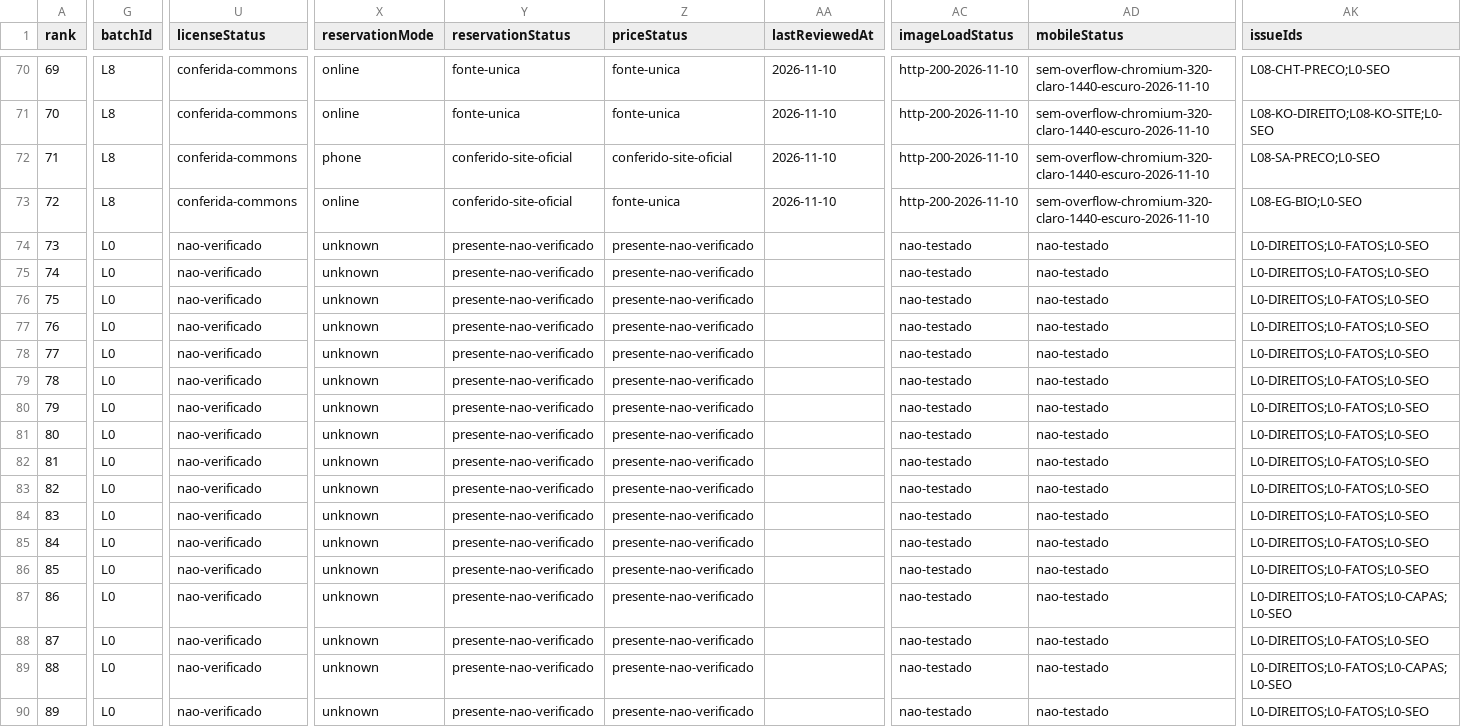
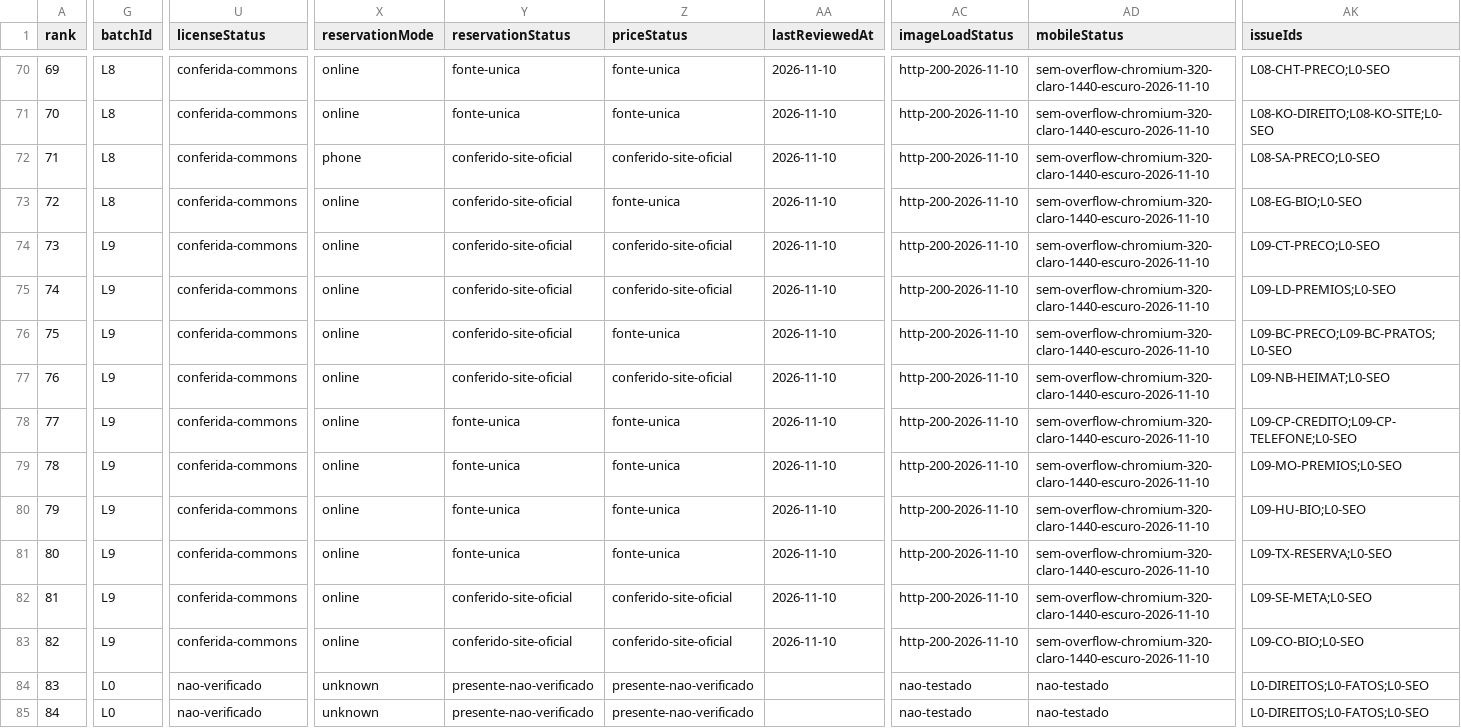
Before and after one commit to AndreRuperto/melhores-restaurantes, a CSV file: docs/lotes/fase-2-inventario.csv, drawn as a sheet; only a part is shown, gaps mark what is left out; the shorter side is filled out with more unchanged rows; the diff covers the shown part only; the diff names each change by its address in the sheet, - before the commit and + after, or states it on an @@ line.

```diff
--- a/docs/lotes/fase-2-inventario.csv
+++ b/docs/lotes/fase-2-inventario.csv
-G74:G83 (batchId): L0
+G74:G83 (batchId): L9
-U74:U83 (licenseStatus): nao-verificado
+U74:U83 (licenseStatus): conferida-commons
-X74:X83 (reservationMode): unknown
+X74:X83 (reservationMode): online
-Y74:Y77 (reservationStatus): presente-nao-verificado
+Y74:Y77 (reservationStatus): conferido-site-oficial
-Z74:Z75 (priceStatus): presente-nao-verificado
+Z74:Z75 (priceStatus): conferido-site-oficial
-AA74:AA83 (lastReviewedAt): (empty)
+AA74:AA83 (lastReviewedAt): 2026-11-10
-AC74:AC83 (imageLoadStatus): nao-testado
+AC74:AC83 (imageLoadStatus): http-200-2026-11-10
-AD74:AD83 (mobileStatus): nao-testado
+AD74:AD83 (mobileStatus): sem-overflow-chromium-320-claro-1440-escuro-2026-11-10
-AK74 (issueIds): L0-DIREITOS;L0-FATOS;L0-SEO
+AK74 (issueIds): L09-CT-PRECO;L0-SEO
-AK75 (issueIds): L0-DIREITOS;L0-FATOS;L0-SEO
+AK75 (issueIds): L09-LD-PREMIOS;L0-SEO
-Z76 (priceStatus): presente-nao-verificado
+Z76 (priceStatus): fonte-unica
-AK76 (issueIds): L0-DIREITOS;L0-FATOS;L0-SEO
+AK76 (issueIds): L09-BC-PRECO;L09-BC-PRATOS;L0-SEO
-Z77 (priceStatus): presente-nao-verificado
+Z77 (priceStatus): conferido-site-oficial
-AK77 (issueIds): L0-DIREITOS;L0-FATOS;L0-SEO
+AK77 (issueIds): L09-NB-HEIMAT;L0-SEO
-Y78:Y81 (reservationStatus): presente-nao-verificado
+Y78:Y81 (reservationStatus): fonte-unica
-Z78:Z81 (priceStatus): presente-nao-verificado
+Z78:Z81 (priceStatus): fonte-unica
-AK78 (issueIds): L0-DIREITOS;L0-FATOS;L0-SEO
+AK78 (issueIds): L09-CP-CREDITO;L09-CP-TELEFONE;L0-SEO
-AK79 (issueIds): L0-DIREITOS;L0-FATOS;L0-SEO
+AK79 (issueIds): L09-MO-PREMIOS;L0-SEO
-AK80 (issueIds): L0-DIREITOS;L0-FATOS;L0-SEO
+AK80 (issueIds): L09-HU-BIO;L0-SEO
-AK81 (issueIds): L0-DIREITOS;L0-FATOS;L0-SEO
+AK81 (issueIds): L09-TX-RESERVA;L0-SEO
-Y82:Y83 (reservationStatus): presente-nao-verificado
+Y82:Y83 (reservationStatus): conferido-site-oficial
-Z82:Z83 (priceStatus): presente-nao-verificado
+Z82:Z83 (priceStatus): conferido-site-oficial
-AK82 (issueIds): L0-DIREITOS;L0-FATOS;L0-SEO
+AK82 (issueIds): L09-SE-META;L0-SEO
-AK83 (issueIds): L0-DIREITOS;L0-FATOS;L0-SEO
+AK83 (issueIds): L09-CO-BIO;L0-SEO
```
Also changed, not shown: 40 edited cells elsewhere in this file, docs/lotes/fase-2-imagens.csv, 15 other files.
